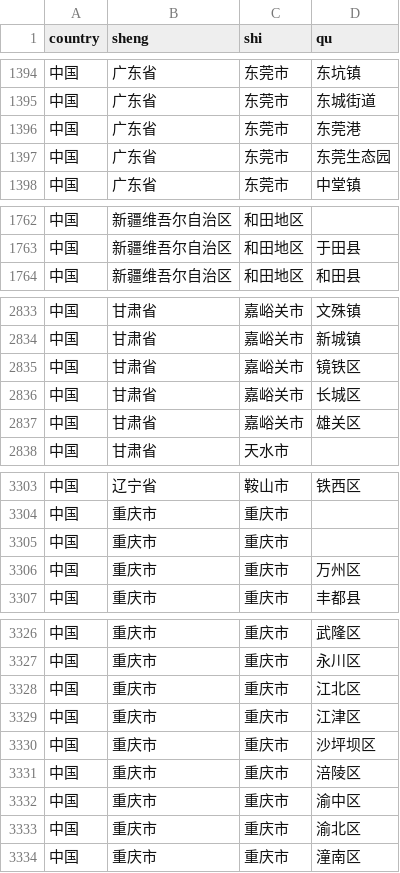
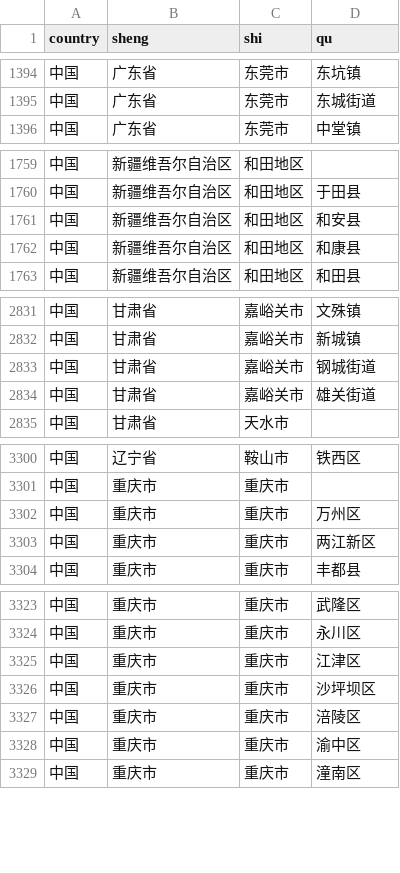
Before and after one commit to laofahai/cpca-rs, a CSV file: data/pca.csv, drawn as a sheet; only a part is shown, gaps mark what is left out; the diff covers the shown part only.

Commit message:
Update administrative data and add checked address parsing

```diff
--- a/data/pca.csv
+++ b/data/pca.csv
@@ -1395,4 +1395,2 @@ country,sheng,shi,qu
 中国,广东省,东莞市,东城街道
-中国,广东省,东莞市,东莞港
-中国,广东省,东莞市,东莞生态园
 中国,广东省,东莞市,中堂镇
@@ -1763,2 +1760,4 @@ country,sheng,shi,qu
 中国,新疆维吾尔自治区,和田地区,于田县
+中国,新疆维吾尔自治区,和田地区,和安县
+中国,新疆维吾尔自治区,和田地区,和康县
 中国,新疆维吾尔自治区,和田地区,和田县
@@ -2834,5 +2832,4 @@ country,sheng,shi,qu
 中国,甘肃省,嘉峪关市,新城镇
-中国,甘肃省,嘉峪关市,镜铁区
-中国,甘肃省,嘉峪关市,长城区
-中国,甘肃省,嘉峪关市,雄关区
+中国,甘肃省,嘉峪关市,钢城街道
+中国,甘肃省,嘉峪关市,雄关街道
 中国,甘肃省,天水市,
@@ -3304,4 +3301,4 @@ country,sheng,shi,qu
 中国,重庆市,重庆市,
-中国,重庆市,重庆市,
 中国,重庆市,重庆市,万州区
+中国,重庆市,重庆市,两江新区
 中国,重庆市,重庆市,丰都县
@@ -3327,3 +3324,2 @@ country,sheng,shi,qu
 中国,重庆市,重庆市,永川区
-中国,重庆市,重庆市,江北区
 中国,重庆市,重庆市,江津区
@@ -3332,3 +3328,2 @@ country,sheng,shi,qu
 中国,重庆市,重庆市,渝中区
-中国,重庆市,重庆市,渝北区
 中国,重庆市,重庆市,潼南区
```
Also changed, not shown: 1 added row, 3 removed rows and 2 edited cells elsewhere in this file, 14 other files.
